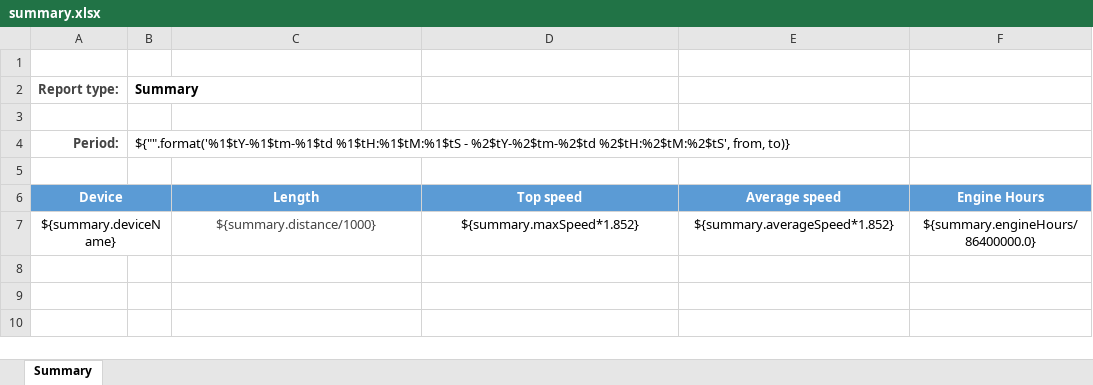
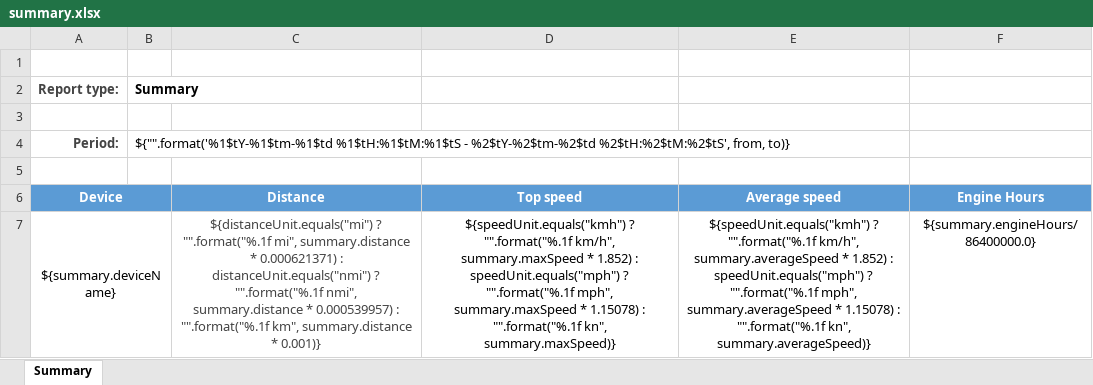
Before and after one commit to traccar/traccar, an Excel workbook: templates/export/summary.xlsx, sheet Summary, drawn as a sheet; values as stored, in another font and other column widths than the file's, no borders; the diff names each change by its address in the sheet, - before the commit and + after, or states it on an @@ line.

```diff
--- a/templates/export/summary.xlsx (sheet Summary)
+++ b/templates/export/summary.xlsx (sheet Summary)
-C6: Length
+C6: Distance
-C7 (Distance): ${summary.distance/1000}
+C7 (Distance): ${distanceUnit.equals("mi") ? "".format("%.1f mi", summary.distance * 0.000621371) : distanceUnit.equals("nmi") ? "".format("%.1f nmi", summary.distance * 0.000539957) : "".format("%.1f km", summary.distance * 0.001)}
-D7 (Top speed): ${summary.maxSpeed*1.852}
+D7 (Top speed): ${speedUnit.equals("kmh") ? "".format("%.1f km/h", summary.maxSpeed * 1.852) : speedUnit.equals("mph") ? "".format("%.1f mph", summary.maxSpeed * 1.15078) : "".format("%.1f kn", summary.maxSpeed)}
-E7 (Average speed): ${summary.averageSpeed*1.852}
+E7 (Average speed): ${speedUnit.equals("kmh") ? "".format("%.1f km/h", summary.averageSpeed * 1.852) : speedUnit.equals("mph") ? "".format("%.1f mph", summary.averageSpeed * 1.15078) : "".format("%.1f kn", summary.averageSpeed)}
```
Also changed, not shown: templates/export/events.xlsx, templates/export/route.xlsx, 6 other files.
